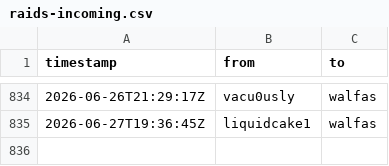
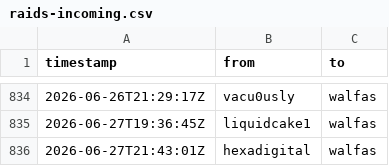
Before and after one commit to walfie/twitch-raid-log, a CSV file: public/raids-incoming.csv, drawn as a sheet; only a part is shown, gaps mark what is left out; the diff names each change by its address in the sheet, - before the commit and + after, or states it on an @@ line.

```diff
--- a/public/raids-incoming.csv
+++ b/public/raids-incoming.csv
+row 836: 2026-06-27T21:43:01Z | hexadigital | walfas
```
